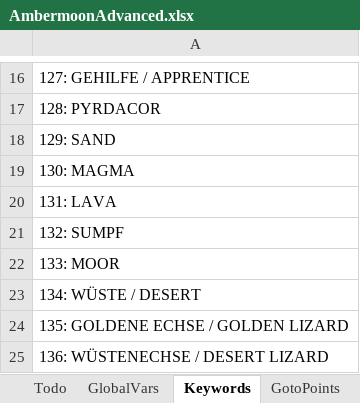
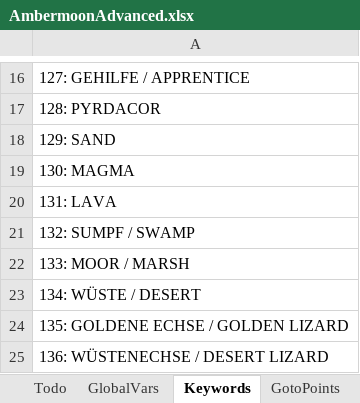
Before and after one commit to Pyrdacor/Ambermoon-Advanced, an Excel workbook: AmbermoonAdvanced.xlsx, sheet Keywords, drawn as a sheet; only a part is shown, gaps mark what is left out; values as stored, in another font and other column widths than the file's, no borders; the diff names each change by its address in the sheet, - before the commit and + after, or states it on an @@ line.

```diff
--- a/AmbermoonAdvanced.xlsx (sheet Keywords)
+++ b/AmbermoonAdvanced.xlsx (sheet Keywords)
-A21: 132: SUMPF
+A21: 132: SUMPF / SWAMP
-A22: 133: MOOR
+A22: 133: MOOR / MARSH
```
Also changed, not shown: 1 other file.
